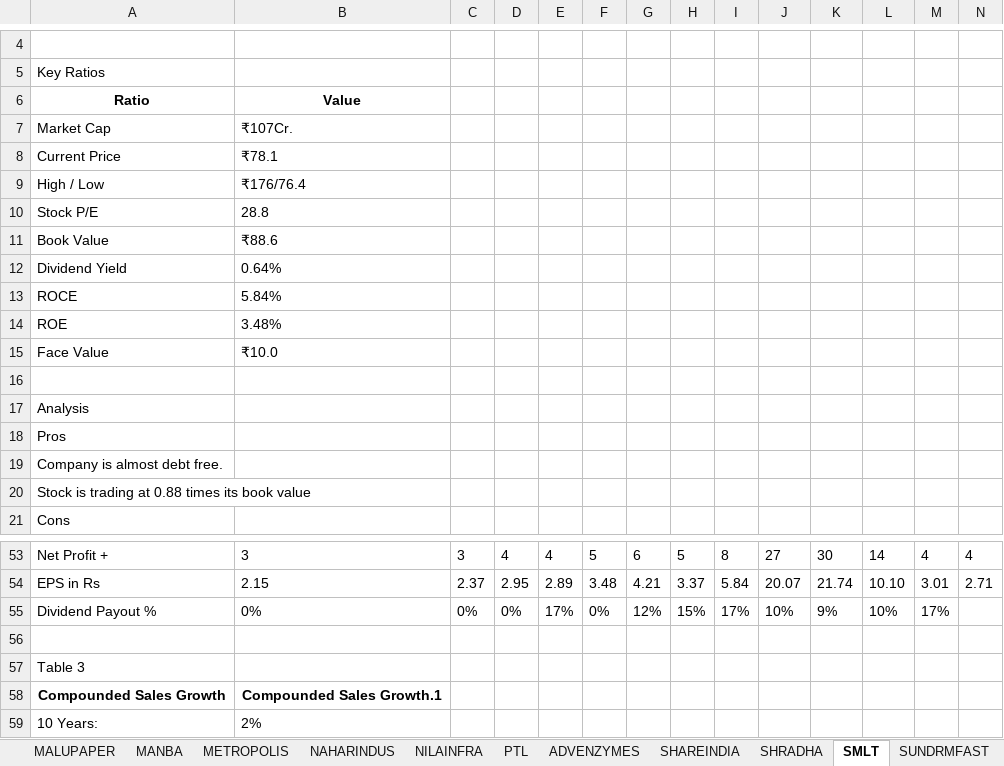
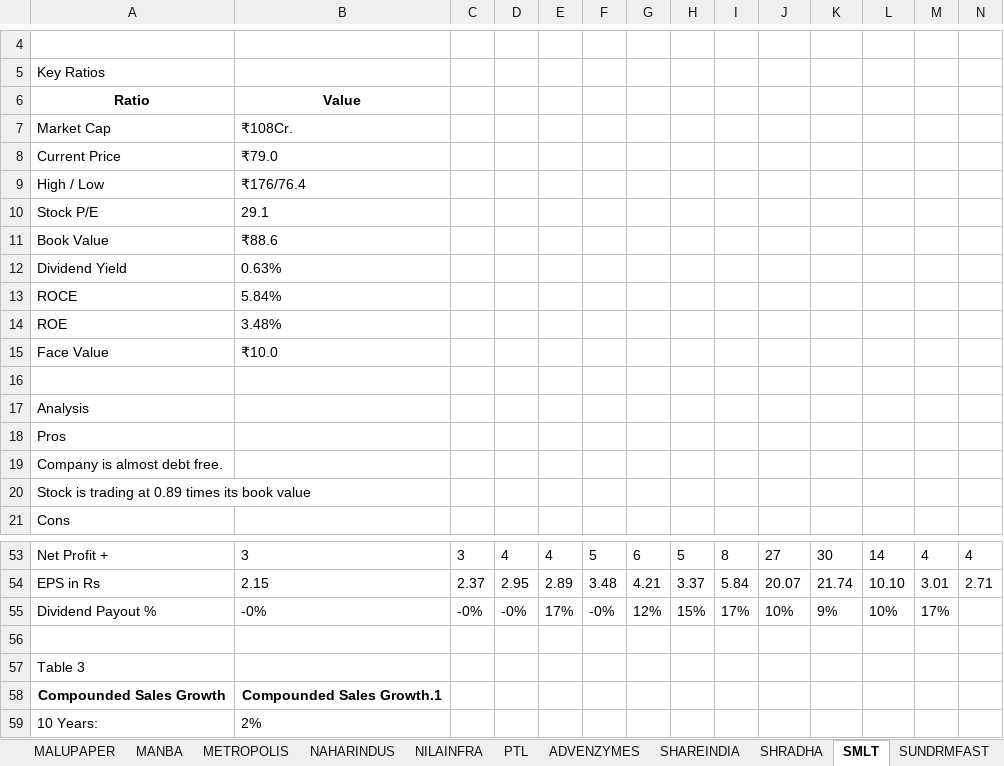
Before and after one commit to pvnithin/ohlc-ou-automations, an Excel workbook: results_all/Screener_Analysis_All_2026-01-13.xlsx, sheet SMLT, drawn as a sheet; only a part is shown, gaps mark what is left out; values as stored, in another font and other column widths than the file's, no borders; the diff names each change by its address in the sheet, - before the commit and + after, or states it on an @@ line.

```diff
--- a/results_all/Screener_Analysis_All_2026-01-13.xlsx (sheet SMLT)
+++ b/results_all/Screener_Analysis_All_2026-01-13.xlsx (sheet SMLT)
-B7: ₹107Cr.
+B7: ₹108Cr.
-B8: ₹78.1
+B8: ₹79.0
-B10: 28.8
+B10: 29.1
-B12: 0.64%
+B12: 0.63%
-A20: Stock is trading at 0.88 times its book value
+A20: Stock is trading at 0.89 times its book value
-B55: 0%
+B55: -0%
-C55: 0%
+C55: -0%
-D55: 0%
+D55: -0%
-F55: 0%
+F55: -0%
```
Also changed, not shown: sheet DCM, sheet TARMAT, sheet CROWN, sheet BLSE, sheet SHRADHA, sheet CORALFINAC, 29 more sheets, 3 other files.
